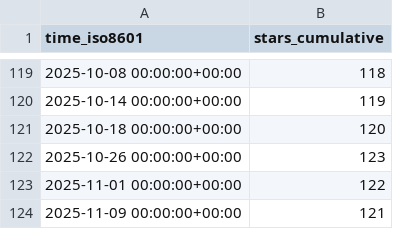
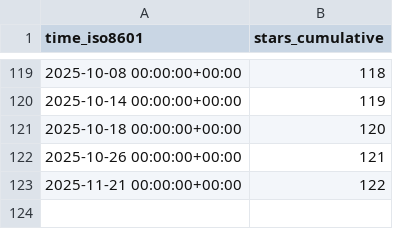
Before and after one commit to jpshivakavi/edk2-libc-stats, a CSV file: tianocore/edk2-libc/ghrs-data/stargazers.csv, drawn as a sheet; only a part is shown, gaps mark what is left out.

```diff
--- a/tianocore/edk2-libc/ghrs-data/stargazers.csv
+++ b/tianocore/edk2-libc/ghrs-data/stargazers.csv
@@ -121,4 +121,3 @@ time_iso8601,stars_cumulative
 2025-10-18 00:00:00+00:00,120
-2025-10-26 00:00:00+00:00,123
-2025-11-01 00:00:00+00:00,122
-2025-11-09 00:00:00+00:00,121
+2025-10-26 00:00:00+00:00,121
+2025-11-21 00:00:00+00:00,122
```
